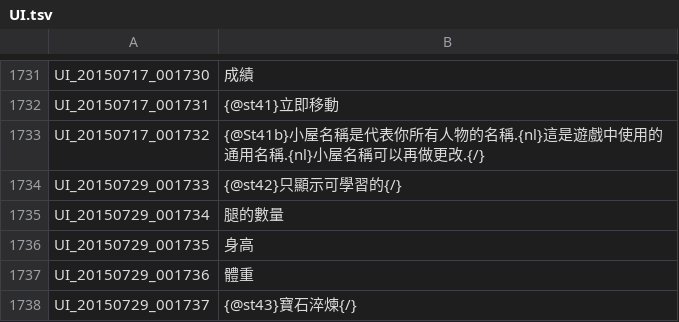
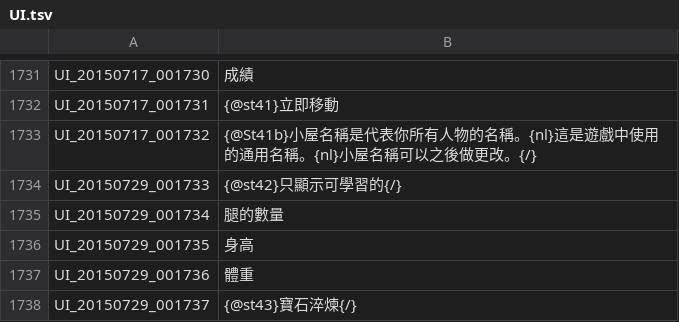
Before and after one commit to Meowurs/TreeOfSaviorChineseTraditional, a TSV file: UI.tsv, drawn as a sheet; only a part is shown, gaps mark what is left out; the diff covers the shown part only.

```diff
--- a/UI.tsv
+++ b/UI.tsv
@@ -1732,3 +1732,3 @@ UI_20150717_001730	成績
 UI_20150717_001731	{@st41}立即移動
-UI_20150717_001732	{@St41b}小屋名稱是代表你所有人物的名稱.{nl}這是遊戲中使用的通用名稱.{nl}小屋名稱可以再做更改.{/}
+UI_20150717_001732	{@St41b}小屋名稱是代表你所有人物的名稱。{nl}這是遊戲中使用的通用名稱。{nl}小屋名稱可以之後做更改。{/}
 UI_20150729_001733	{@st42}只顯示可學習的{/}
```
Also changed, not shown: 10 edited cells elsewhere in this file.
